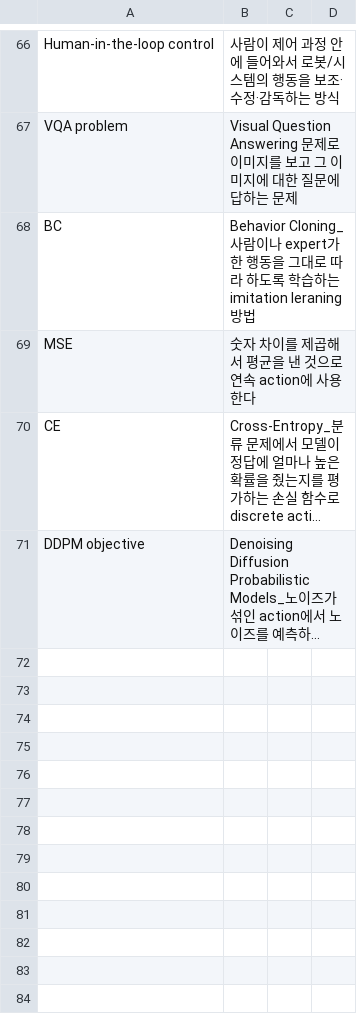
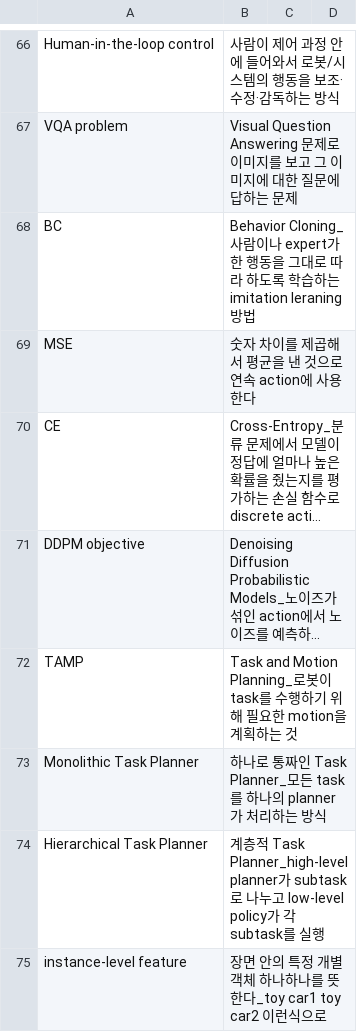
Before and after one commit to Jinsuwon/Paper_Study_Note, a CSV file: Terms_From_Paper.csv, drawn as a sheet; only a part is shown, gaps mark what is left out; long unchanged cells end in …; the diff names each change by its address in the sheet, - before the commit and + after, or states it on an @@ line.

Commit message:
Add Paper: A Survey VLA Models for Embodied AI(IV. Task Planners, A.Monolithic Task Planners)

```diff
--- a/Terms_From_Paper.csv
+++ b/Terms_From_Paper.csv
+row 72: TAMP | Task and Motion Planning_로봇이 task를 수행하기 위해 필요한 motion을 계획하는 것
+row 73: Monolithic Task Planner | 하나로 통짜인 Task Planner_모든 task를 하나의 planner가 처리하는 방식
+row 74: Hierarchical Task Planner | 계층적 Task Planner_high-level planner가 subtask로 나누고 low-level policy가 각 subtask를 실행
+row 75: instance-level feature | 장면 안의 특정 개별 객체 하나하나를 뜻한다_toy car1 toy car2 이런식으로
```
Also changed, not shown: Words_From_Papers.csv, 1 other file.
